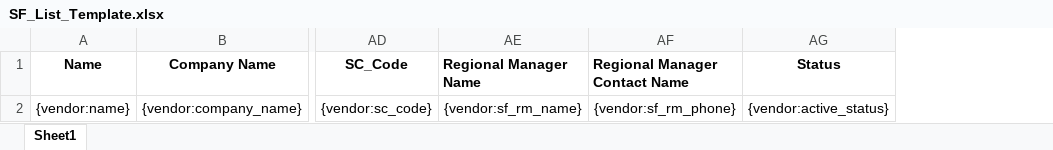
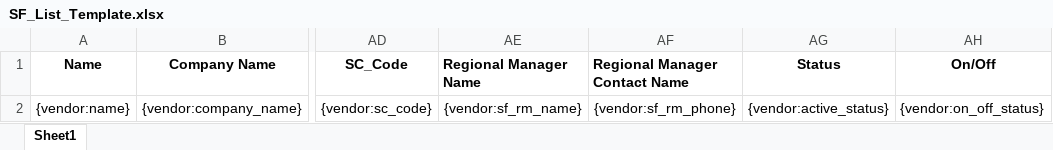
Before and after one commit to 247around-DeepakSharma/Deepak, an Excel workbook: application/controllers/excel-templates/SF_List_Template.xlsx, sheet Sheet1, drawn as a sheet; only a part is shown, gaps mark what is left out; values as stored, in another font and other column widths than the file's, no borders; the diff names each change by its address in the sheet, - before the commit and + after, or states it on an @@ line.

Commit message:
Added Both ON/OFF vendors in Download SF List

```diff
--- a/application/controllers/excel-templates/SF_List_Template.xlsx (sheet Sheet1)
+++ b/application/controllers/excel-templates/SF_List_Template.xlsx (sheet Sheet1)
+column AH (On/Off), row 2: {vendor:on_off_status}
```
Also changed, not shown: 1 other file.
